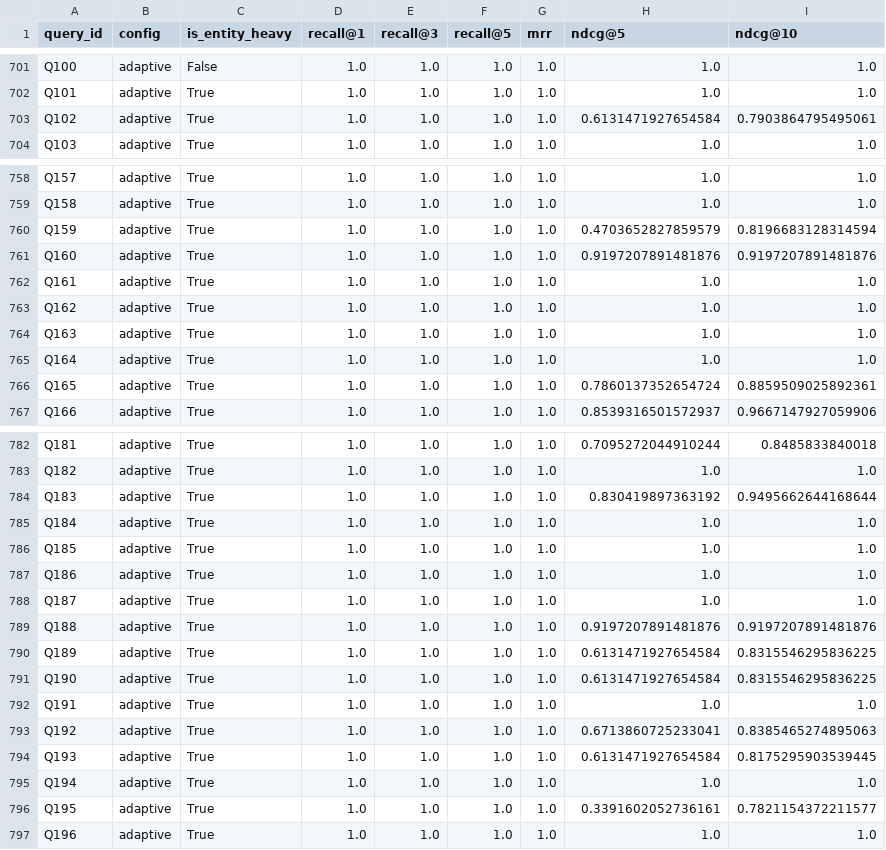
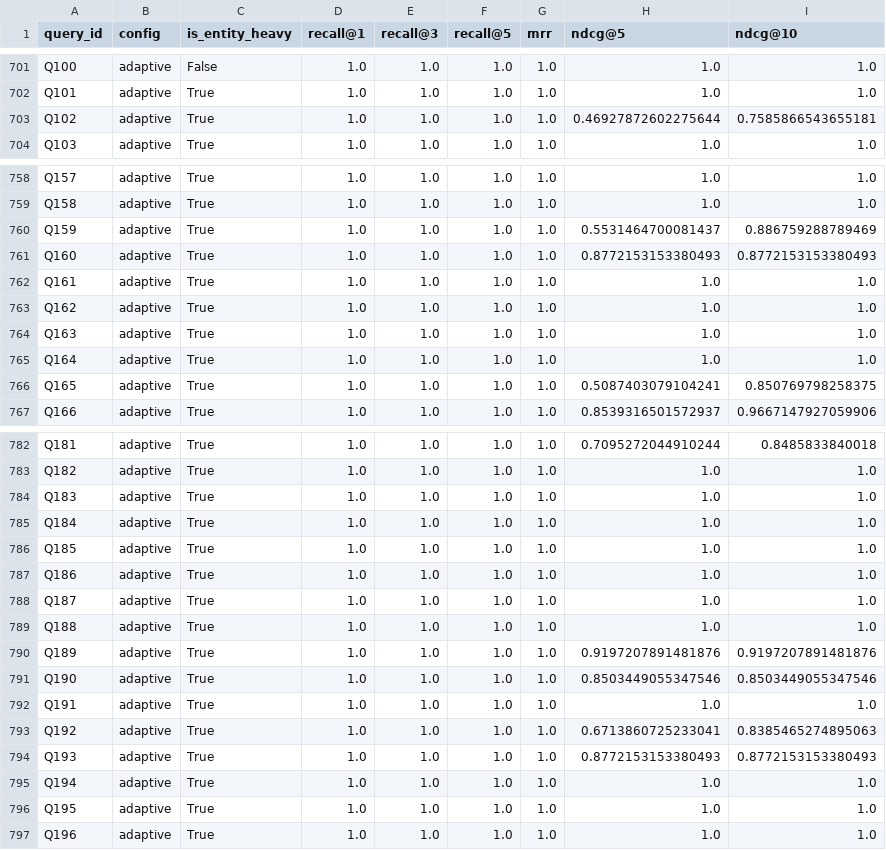
Before and after one commit to manxabn/HYBRID_CHATBOT, a CSV file: results/ir_metrics.csv, drawn as a sheet; only a part is shown, gaps mark what is left out; the diff covers the shown part only.

```diff
--- a/results/ir_metrics.csv
+++ b/results/ir_metrics.csv
@@ -702,3 +702,3 @@ Q100,adaptive,False,1.0,1.0,1.0,1.0,1.0,1.0
 Q101,adaptive,True,1.0,1.0,1.0,1.0,1.0,1.0
-Q102,adaptive,True,1.0,1.0,1.0,1.0,0.6131471927654584,0.7903864795495061
+Q102,adaptive,True,1.0,1.0,1.0,1.0,0.46927872602275644,0.7585866543655181
 Q103,adaptive,True,1.0,1.0,1.0,1.0,1.0,1.0
@@ -759,4 +759,4 @@ Q157,adaptive,True,1.0,1.0,1.0,1.0,1.0,1.0
 Q158,adaptive,True,1.0,1.0,1.0,1.0,1.0,1.0
-Q159,adaptive,True,1.0,1.0,1.0,1.0,0.4703652827859579,0.8196683128314594
-Q160,adaptive,True,1.0,1.0,1.0,1.0,0.9197207891481876,0.9197207891481876
+Q159,adaptive,True,1.0,1.0,1.0,1.0,0.5531464700081437,0.886759288789469
+Q160,adaptive,True,1.0,1.0,1.0,1.0,0.8772153153380493,0.8772153153380493
 Q161,adaptive,True,1.0,1.0,1.0,1.0,1.0,1.0
@@ -765,3 +765,3 @@ Q163,adaptive,True,1.0,1.0,1.0,1.0,1.0,1.0
 Q164,adaptive,True,1.0,1.0,1.0,1.0,1.0,1.0
-Q165,adaptive,True,1.0,1.0,1.0,1.0,0.7860137352654724,0.8859509025892361
+Q165,adaptive,True,1.0,1.0,1.0,1.0,0.5087403079104241,0.850769798258375
 Q166,adaptive,True,1.0,1.0,1.0,1.0,0.8539316501572937,0.9667147927059906
@@ -783,3 +783,3 @@ Q181,adaptive,True,1.0,1.0,1.0,1.0,0.7095272044910244,0.8485833840018
 Q182,adaptive,True,1.0,1.0,1.0,1.0,1.0,1.0
-Q183,adaptive,True,1.0,1.0,1.0,1.0,0.830419897363192,0.9495662644168644
+Q183,adaptive,True,1.0,1.0,1.0,1.0,1.0,1.0
 Q184,adaptive,True,1.0,1.0,1.0,1.0,1.0,1.0
@@ -788,10 +788,10 @@ Q186,adaptive,True,1.0,1.0,1.0,1.0,1.0,1.0
 Q187,adaptive,True,1.0,1.0,1.0,1.0,1.0,1.0
-Q188,adaptive,True,1.0,1.0,1.0,1.0,0.9197207891481876,0.9197207891481876
-Q189,adaptive,True,1.0,1.0,1.0,1.0,0.6131471927654584,0.8315546295836225
-Q190,adaptive,True,1.0,1.0,1.0,1.0,0.6131471927654584,0.8315546295836225
+Q188,adaptive,True,1.0,1.0,1.0,1.0,1.0,1.0
+Q189,adaptive,True,1.0,1.0,1.0,1.0,0.9197207891481876,0.9197207891481876
+Q190,adaptive,True,1.0,1.0,1.0,1.0,0.8503449055347546,0.8503449055347546
 Q191,adaptive,True,1.0,1.0,1.0,1.0,1.0,1.0
 Q192,adaptive,True,1.0,1.0,1.0,1.0,0.6713860725233041,0.8385465274895063
-Q193,adaptive,True,1.0,1.0,1.0,1.0,0.6131471927654584,0.8175295903539445
+Q193,adaptive,True,1.0,1.0,1.0,1.0,0.8772153153380493,0.8772153153380493
 Q194,adaptive,True,1.0,1.0,1.0,1.0,1.0,1.0
-Q195,adaptive,True,1.0,1.0,1.0,1.0,0.3391602052736161,0.7821154372211577
+Q195,adaptive,True,1.0,1.0,1.0,1.0,1.0,1.0
 Q196,adaptive,True,1.0,1.0,1.0,1.0,1.0,1.0
```
Also changed, not shown: 7 edited cells elsewhere in this file, results/adaptive_routing_isolated_significance.csv, results/ir_metrics_bootstrap_significance.csv, 7 other files.
